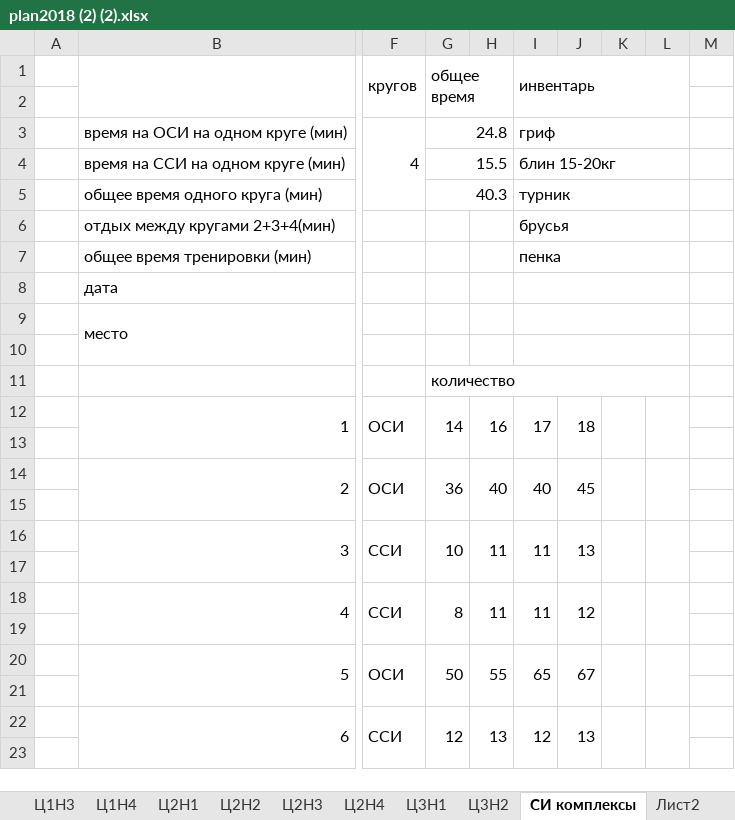
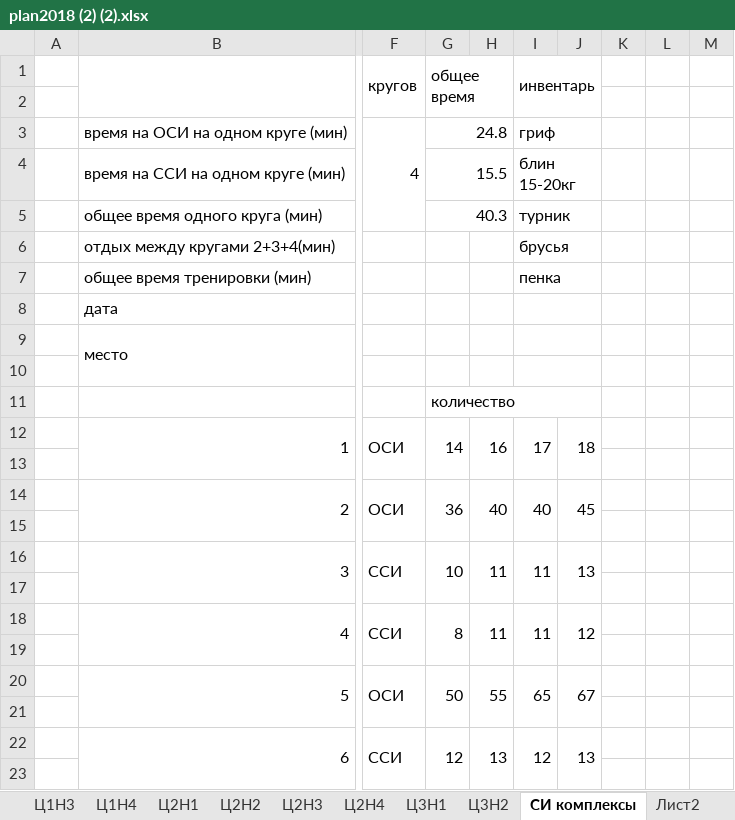
Before and after one commit to ElectusLux/SPORT, an Excel workbook: plan2018 (2) (2).xlsx, sheet СИ комплексы, drawn as a sheet; only a part is shown, gaps mark what is left out; values as stored, in another font and other column widths than the file's, no cell formats; removed rows and columns are numbered as before the commit, all else as after; the diff covers the shown part only; the diff names each change by its address in the sheet, - before the commit and + after, or states it on an @@ line.

Commit message:
Add files via upload

```diff
--- a/plan2018 (2) (2).xlsx (sheet СИ комплексы)
+++ b/plan2018 (2) (2).xlsx (sheet СИ комплексы)
-I1:L2 merged
+I1:J2 merged
-I3:L3 merged
+I3:J3 merged
-I4:L4 merged
+I4:J4 merged
-I5:L5 merged
+I5:J5 merged
-I6:L6 merged
+I6:J6 merged
-I7:L7 merged
+I7:J7 merged
-I8:L8 merged
+I8:J8 merged
-I9:L9 merged
+I9:J9 merged
-I10:L10 merged
+I10:J10 merged
-G11:L11 merged
+G11:J11 merged
-K12:K13 merged
-L12:L13 merged
-K14:K15 merged
-L14:L15 merged
-K16:K17 merged
-L16:L17 merged
-K18:K19 merged
-L18:L19 merged
-K20:K21 merged
-L20:L21 merged
-K22:K23 merged
-L22:L23 merged
```
Also changed, not shown: 41 added rows, 176 edited cells and merged cells elsewhere in this sheet, sheet Ц3Н2, cell formats, charts or pictures.
